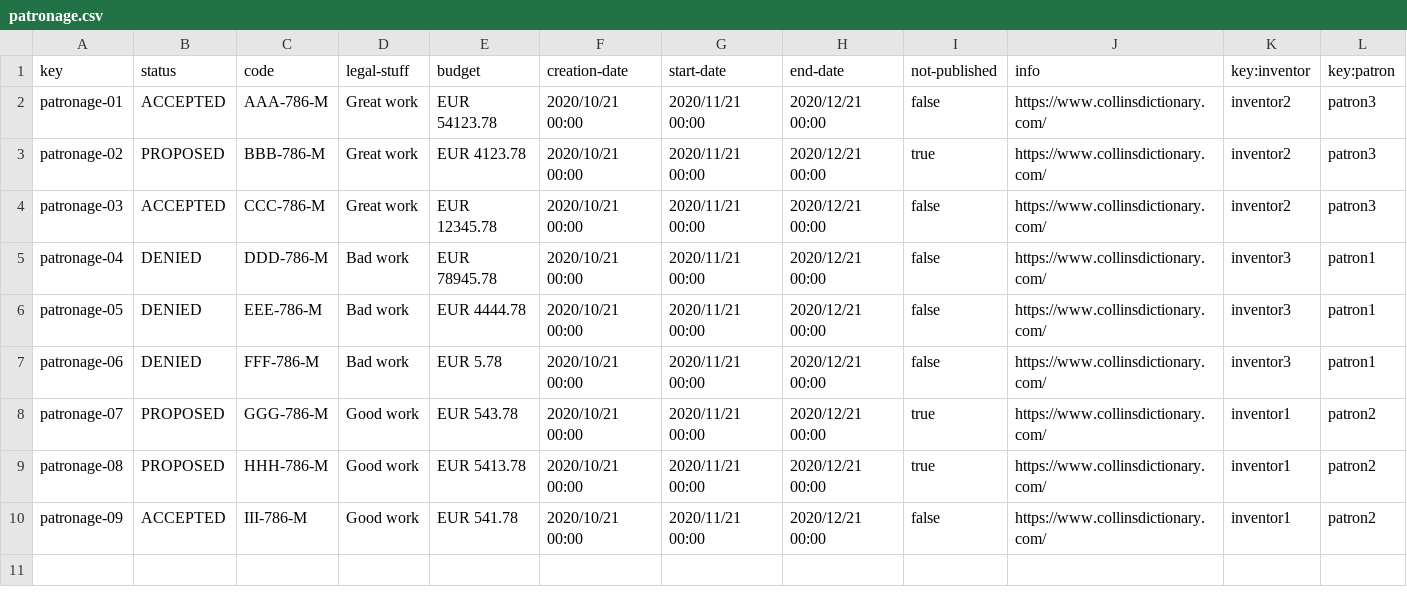
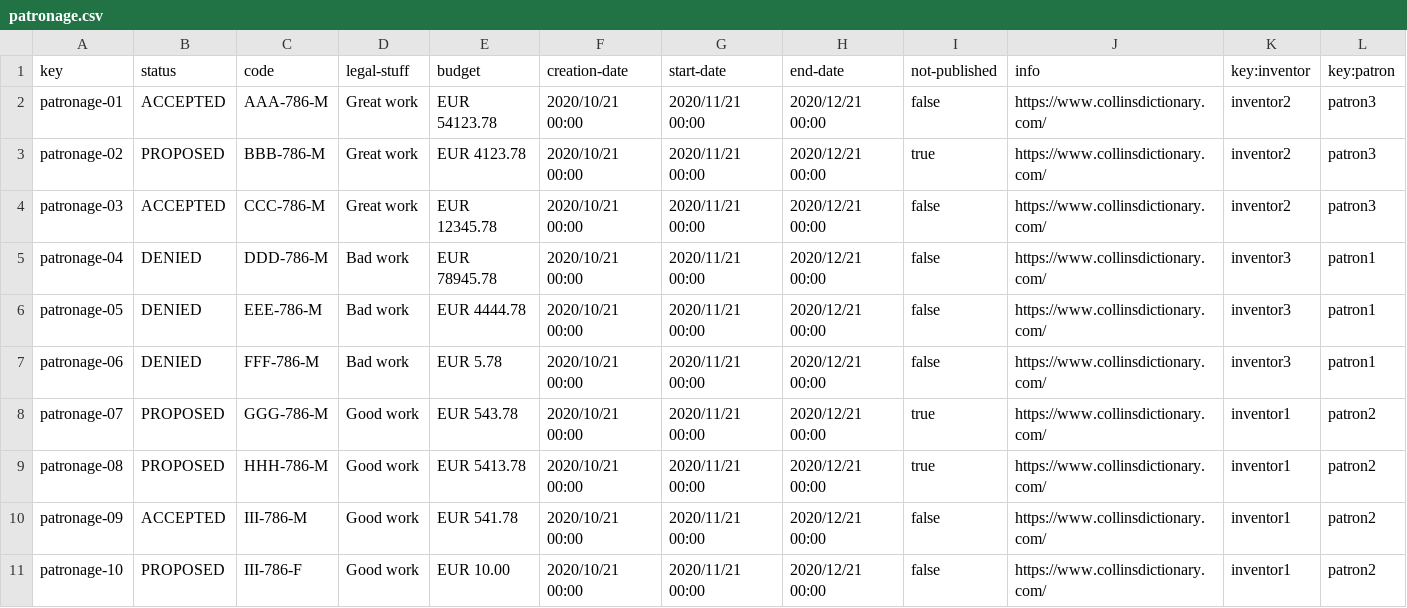
Before and after one commit to josperrod9/Acme-Toolkits, a CSV file: src/main/webapp/WEB-INF/resources/sample-data/patronage.csv, drawn as a sheet.

```diff
--- a/src/main/webapp/WEB-INF/resources/sample-data/patronage.csv
+++ b/src/main/webapp/WEB-INF/resources/sample-data/patronage.csv
@@ -10 +10,2 @@ patronage-08,PROPOSED,HHH-786-M,Good work,EUR 5413.78,2020/10/21 00:00,2020/11/2
 patronage-09,ACCEPTED,III-786-M,Good work,EUR 541.78,2020/10/21 00:00,2020/11/21 00:00,2020/12/21 00:00,false,https://www.collinsdictionary.com/,inventor1,patron2
+patronage-10,PROPOSED,III-786-F,Good work,EUR 10.00,2020/10/21 00:00,2020/11/21 00:00,2020/12/21 00:00,false,https://www.collinsdictionary.com/,inventor1,patron2
```
Also changed, not shown: 2 other files.
